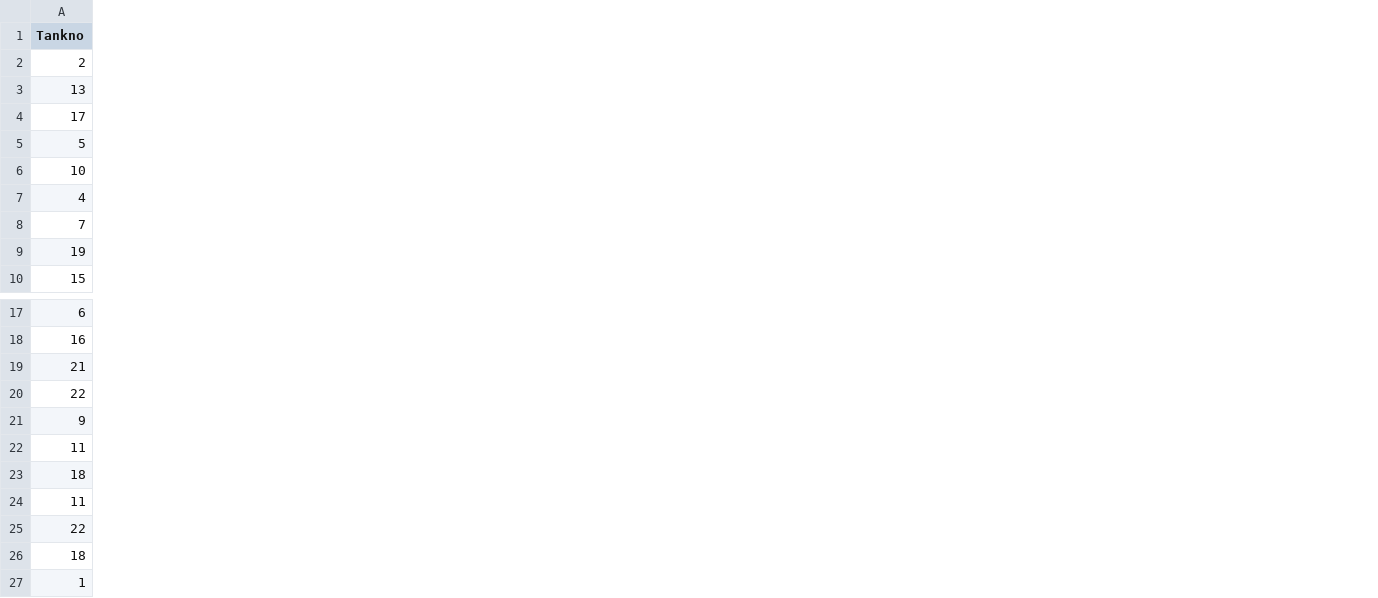
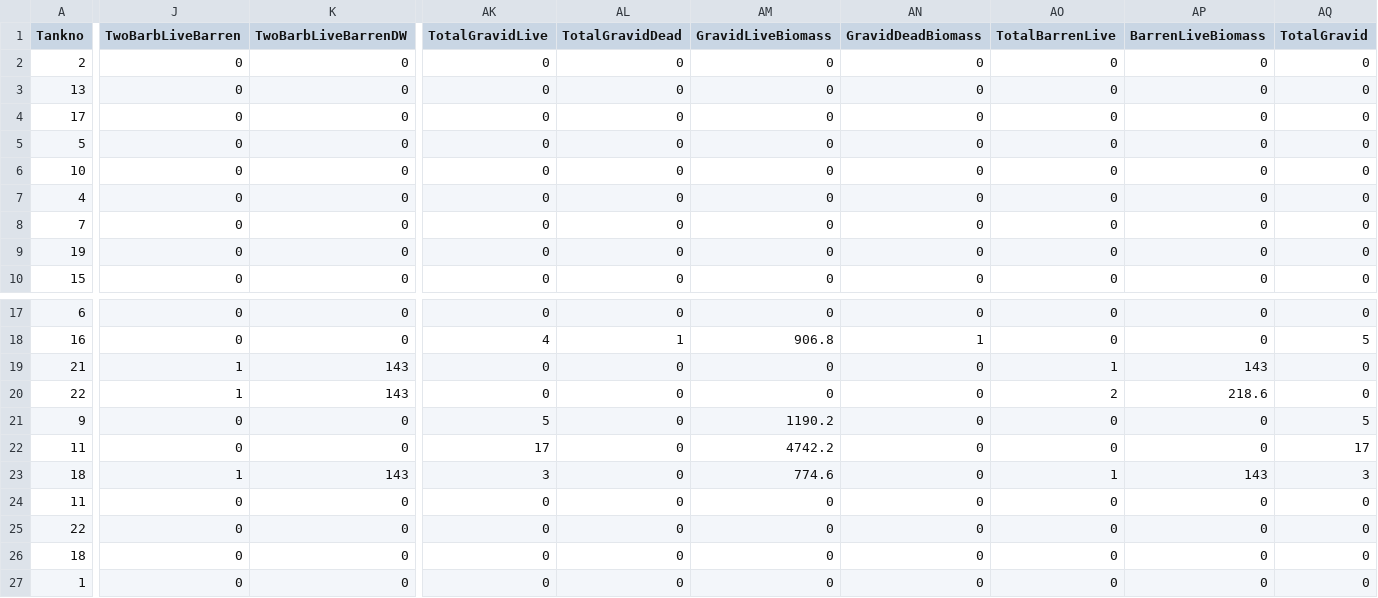
Before and after one commit to celarson/MontRealMesocosms, a CSV file: 2122PhysicalBythoResults.csv, drawn as a sheet; only a part is shown, gaps mark what is left out; the diff covers the shown part only; the diff names each change by its address in the sheet, - before the commit and + after, or states it on an @@ line.

```diff
--- a/2122PhysicalBythoResults.csv
+++ b/2122PhysicalBythoResults.csv
+column J (TwoBarbLiveBarren), rows 2-10: all 0; rows 17-27: 0 | 0 | 1 | 1 | 0 | 0 | 1 | 0 | 0 | 0 | 0
+column K (TwoBarbLiveBarrenDW), rows 2-10: all 0; rows 17-27: 0 | 0 | 143 | 143 | 0 | 0 | 143 | 0 | 0 | 0 | 0
+column AK (TotalGravidLive), rows 2-10: all 0; rows 17-27: 0 | 4 | 0 | 0 | 5 | 17 | 3 | 0 | 0 | 0 | 0
+column AL (TotalGravidDead), rows 2-10: all 0; rows 17-27: 0 | 1 | 0 | 0 | 0 | 0 | 0 | 0 | 0 | 0 | 0
+column AM (GravidLiveBiomass), rows 2-10: all 0; rows 17-27: 0 | 906.8 | 0 | 0 | 1190.2 | 4742.2 | 774.6 | 0 | 0 | 0 | 0
+column AN (GravidDeadBiomass), rows 2-10: all 0; rows 17-27: 0 | 1 | 0 | 0 | 0 | 0 | 0 | 0 | 0 | 0 | 0
+column AO (TotalBarrenLive), rows 2-10: all 0; rows 17-27: 0 | 0 | 1 | 2 | 0 | 0 | 1 | 0 | 0 | 0 | 0
+column AP (BarrenLiveBiomass), rows 2-10: all 0; rows 17-27: 0 | 0 | 143 | 218.6 | 0 | 0 | 143 | 0 | 0 | 0 | 0
+column AQ (TotalGravid), rows 2-10: all 0; rows 17-27: 0 | 5 | 0 | 0 | 5 | 17 | 3 | 0 | 0 | 0 | 0
```
Also changed, not shown: 3 added columns and 18 edited cells elsewhere in this file, 2 other files.
